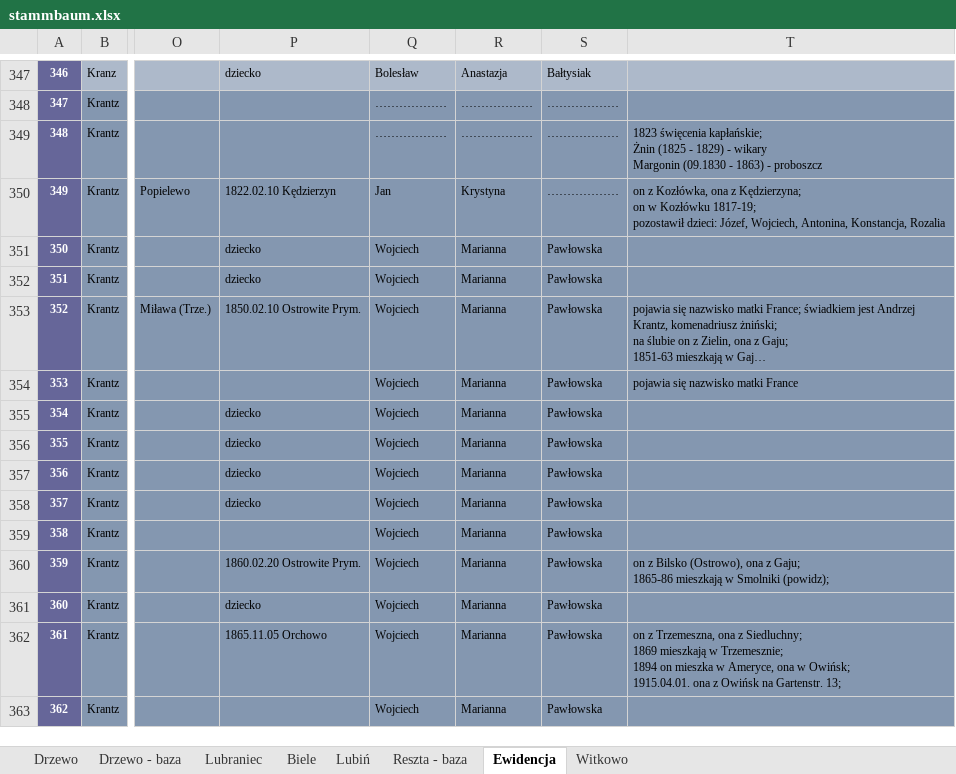
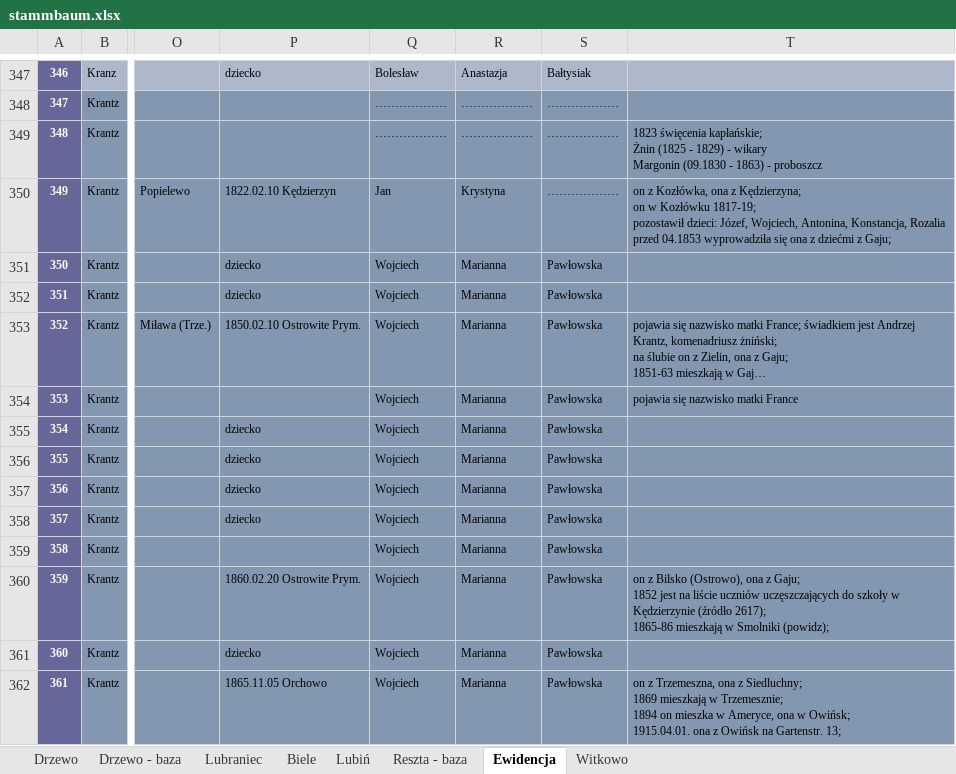
Before and after one commit to adamkrantz/homepage, an Excel workbook: bazy/stammbaum.xlsx, sheet Ewidencja, drawn as a sheet; only a part is shown, gaps mark what is left out; the shorter side is filled out with more unchanged rows; long unchanged cells end in …; values as stored, in another font and other column widths than the file's, no borders; 1 other sheet too large or unreadable and not compared; ↵ is a line break in a cell; the diff names each change by its address in the sheet, - before the commit and + after, or states it on an @@ line.

```diff
--- a/bazy/stammbaum.xlsx (sheet Ewidencja)
+++ b/bazy/stammbaum.xlsx (sheet Ewidencja)
-T350: …Konstancja, Rozalia
+T350: …Konstancja, Rozalia ↵ przed 04.1853 wyprowadziła się ona z dziećmi z Gaju;
-T360: …z Gaju; ↵ 1865-86 mieszkają…
+T360: …z Gaju; ↵ 1852 jest na liście uczniów uczęszczających do szkoły w Kędzierzynie (źródło 2617); ↵ 1865-86 mieszkają…
```
Also changed, not shown: sheet Drzewo - baza, 2 other files.
